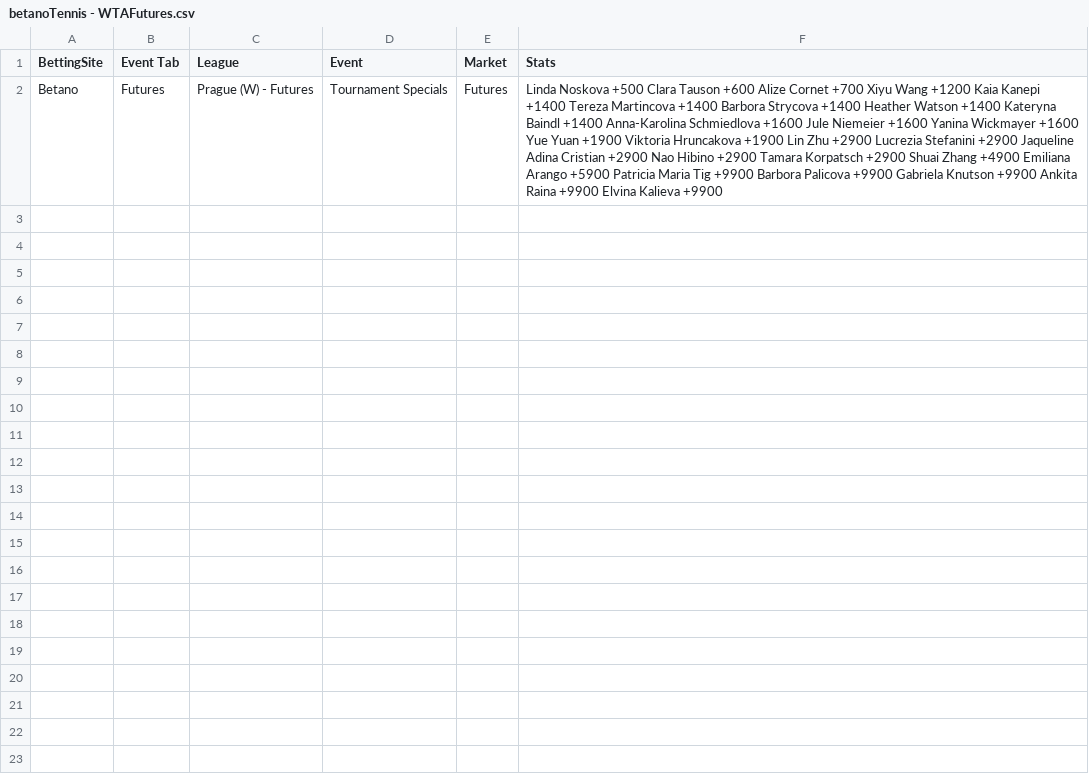
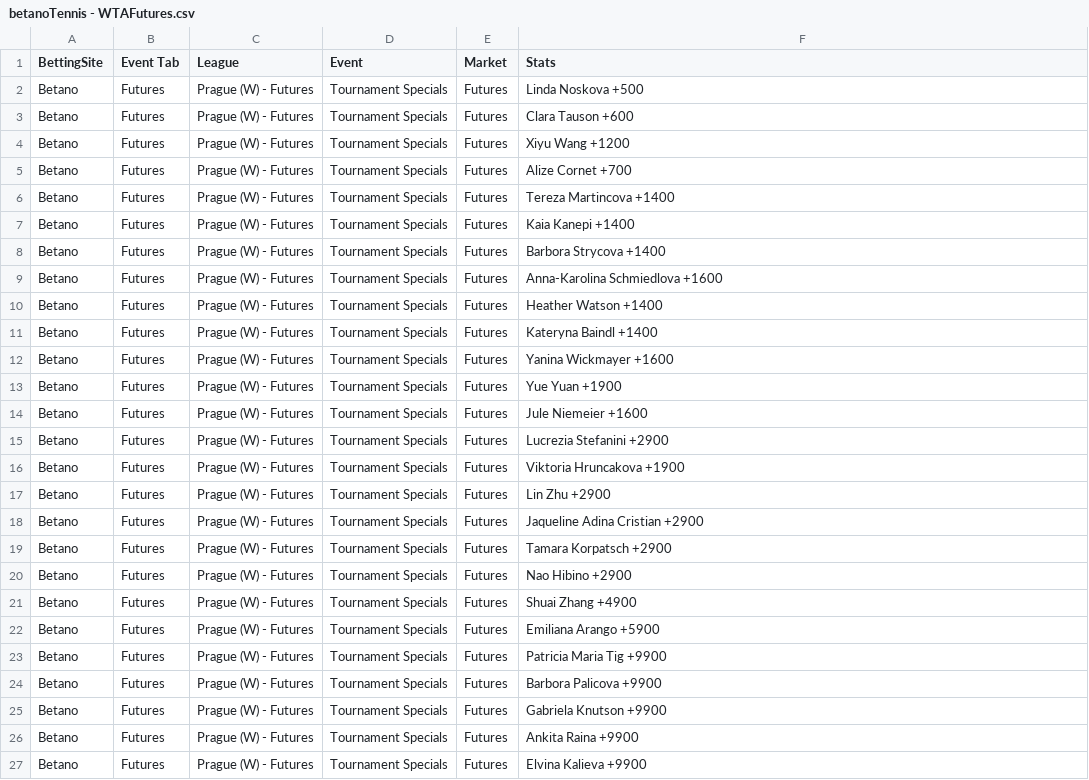
Before and after one commit to HuvonHutchinson-Goodridge/WebScraping, a CSV file: excelFiles/Betano/betanoTennis - WTAFutures.csv, drawn as a sheet; addresses are those after the commit; the diff names each change by its address in the sheet, - before the commit and + after, or states it on an @@ line.

```diff
--- a/excelFiles/Betano/betanoTennis - WTAFutures.csv
+++ b/excelFiles/Betano/betanoTennis - WTAFutures.csv
+row 2: Betano | Futures | Prague (W) - Futures | Tournament Specials | Futures | Linda Noskova +500
+row 3: Betano | Futures | Prague (W) - Futures | Tournament Specials | Futures | Clara Tauson +600
+row 4: Betano | Futures | Prague (W) - Futures | Tournament Specials | Futures | Xiyu Wang +1200
+row 5: Betano | Futures | Prague (W) - Futures | Tournament Specials | Futures | Alize Cornet +700
+row 6: Betano | Futures | Prague (W) - Futures | Tournament Specials | Futures | Tereza Martincova +1400
+row 7: Betano | Futures | Prague (W) - Futures | Tournament Specials | Futures | Kaia Kanepi +1400
+row 8: Betano | Futures | Prague (W) - Futures | Tournament Specials | Futures | Barbora Strycova +1400
+row 9: Betano | Futures | Prague (W) - Futures | Tournament Specials | Futures | Anna-Karolina Schmiedlova +1600
+row 10: Betano | Futures | Prague (W) - Futures | Tournament Specials | Futures | Heather Watson +1400
+row 11: Betano | Futures | Prague (W) - Futures | Tournament Specials | Futures | Kateryna Baindl +1400
+row 12: Betano | Futures | Prague (W) - Futures | Tournament Specials | Futures | Yanina Wickmayer +1600
+row 13: Betano | Futures | Prague (W) - Futures | Tournament Specials | Futures | Yue Yuan +1900
+row 14: Betano | Futures | Prague (W) - Futures | Tournament Specials | Futures | Jule Niemeier +1600
+row 15: Betano | Futures | Prague (W) - Futures | Tournament Specials | Futures | Lucrezia Stefanini +2900
+row 16: Betano | Futures | Prague (W) - Futures | Tournament Specials | Futures | Viktoria Hruncakova +1900
+row 17: Betano | Futures | Prague (W) - Futures | Tournament Specials | Futures | Lin Zhu +2900
-F18 (Stats): Linda Noskova +500 Clara Tauson +600 Alize Cornet +700 Xiyu Wang +1200 Kaia Kanepi +1400 Tereza Martincova +1400 Barbora Strycova +1400 Heather Watson +1400 Kateryna Baindl +1400 Anna-Karolina Schmiedlova +1600 Jule Niemeier +1600 Yanina Wickmayer +1600 Yue Yuan +1900 Viktoria Hruncakova +1900 Lin Zhu +2900 Lucrezia Stefanini +2900 Jaqueline Adina Cristian +2900 Nao Hibino +2900 Tamara Korpatsch +2900 Shuai Zhang +4900 Emiliana Arango +5900 Patricia Maria Tig +9900 Barbora Palicova +9900 Gabriela Knutson +9900 Ankita Raina +9900 Elvina Kalieva +9900
+F18 (Stats): Jaqueline Adina Cristian +2900
+row 19: Betano | Futures | Prague (W) - Futures | Tournament Specials | Futures | Tamara Korpatsch +2900
+row 20: Betano | Futures | Prague (W) - Futures | Tournament Specials | Futures | Nao Hibino +2900
+row 21: Betano | Futures | Prague (W) - Futures | Tournament Specials | Futures | Shuai Zhang +4900
+row 22: Betano | Futures | Prague (W) - Futures | Tournament Specials | Futures | Emiliana Arango +5900
+row 23: Betano | Futures | Prague (W) - Futures | Tournament Specials | Futures | Patricia Maria Tig +9900
+row 24: Betano | Futures | Prague (W) - Futures | Tournament Specials | Futures | Barbora Palicova +9900
+row 25: Betano | Futures | Prague (W) - Futures | Tournament Specials | Futures | Gabriela Knutson +9900
+row 26: Betano | Futures | Prague (W) - Futures | Tournament Specials | Futures | Ankita Raina +9900
+row 27: Betano | Futures | Prague (W) - Futures | Tournament Specials | Futures | Elvina Kalieva +9900
```
Also changed, not shown: excelFiles/Betano/betanoCanada - CFLProps.csv, excelFiles/Betano/betanoTennis - ATPDurationMarkets.csv, 23 other files.
